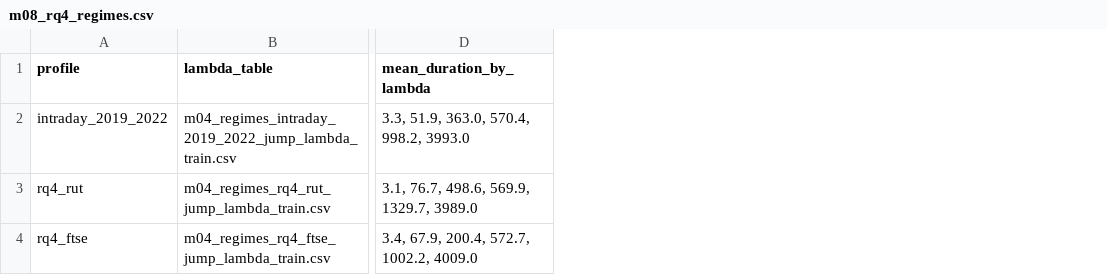
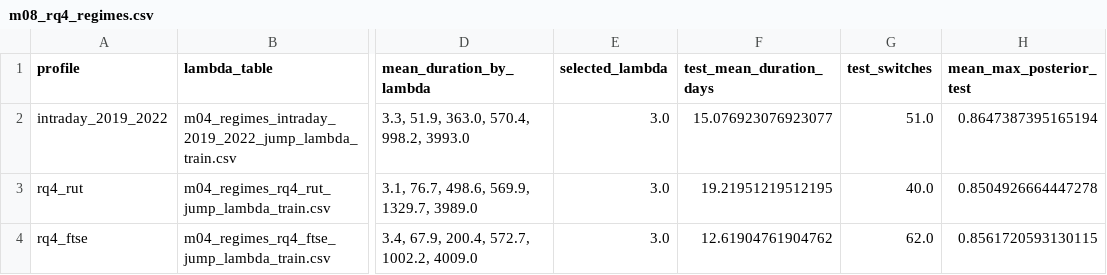
Before and after one commit to BOBMSH/Regime-Aware-Deep-Learning-for-Volatility-Forecasting-with-Uncertainty-Quantification, a CSV file: Code/results/tables/m08_rq4_regimes.csv, drawn as a sheet; only a part is shown, gaps mark what is left out; the diff names each change by its address in the sheet, - before the commit and + after, or states it on an @@ line.

```diff
--- a/Code/results/tables/m08_rq4_regimes.csv
+++ b/Code/results/tables/m08_rq4_regimes.csv
+column E (selected_lambda), rows 2-4: all 3.0
+column F (test_mean_duration_days), rows 2-4: 15.076923076923077 | 19.21951219512195 | 12.61904761904762
+column G (test_switches), rows 2-4: 51.0 | 40.0 | 62.0
+column H (mean_max_posterior_test), rows 2-4: 0.8647387395165194 | 0.8504926664447278 | 0.8561720593130115
```
Also changed, not shown: Code/results/tables/m02_intraday_2019_2022_sample.csv, 13 other files.
